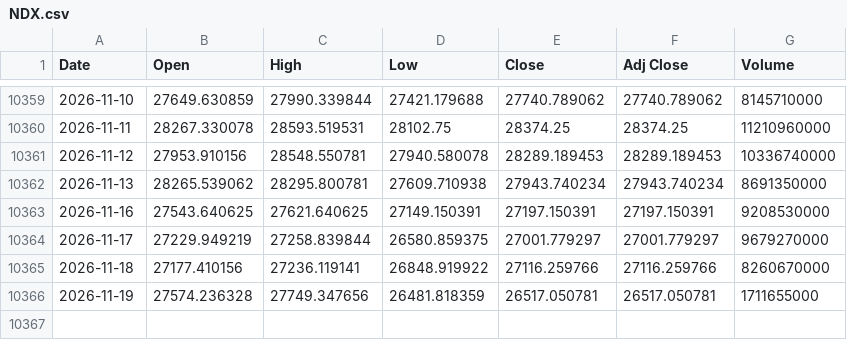
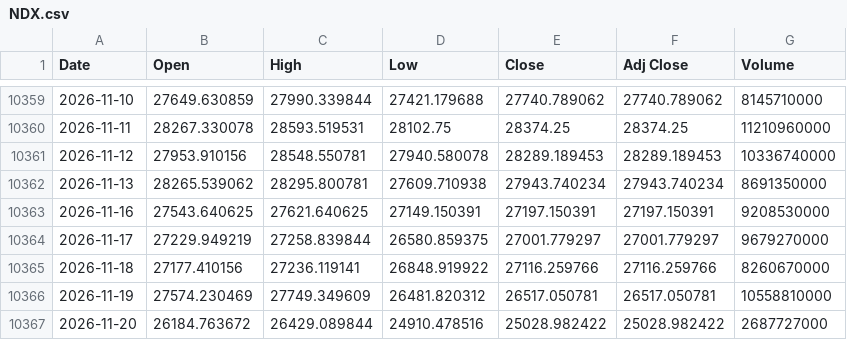
Before and after one commit to gatbatanic-eng/sepa-screener, a CSV file: laoer_backtest/data/NDX.csv, drawn as a sheet; only a part is shown, gaps mark what is left out.

```diff
--- a/laoer_backtest/data/NDX.csv
+++ b/laoer_backtest/data/NDX.csv
@@ -10365,2 +10365,3 @@ Date,Open,High,Low,Close,Adj Close,Volume
 2026-11-18,27177.410156,27236.119141,26848.919922,27116.259766,27116.259766,8260670000
-2026-11-19,27574.236328,27749.347656,26481.818359,26517.050781,26517.050781,1711655000
+2026-11-19,27574.230469,27749.349609,26481.820312,26517.050781,26517.050781,10558810000
+2026-11-20,26184.763672,26429.089844,24910.478516,25028.982422,25028.982422,2687727000
```
Also changed, not shown: laoer_backtest/data/IRX.csv, laoer_backtest/data/QQQ.csv, 4 other files.
